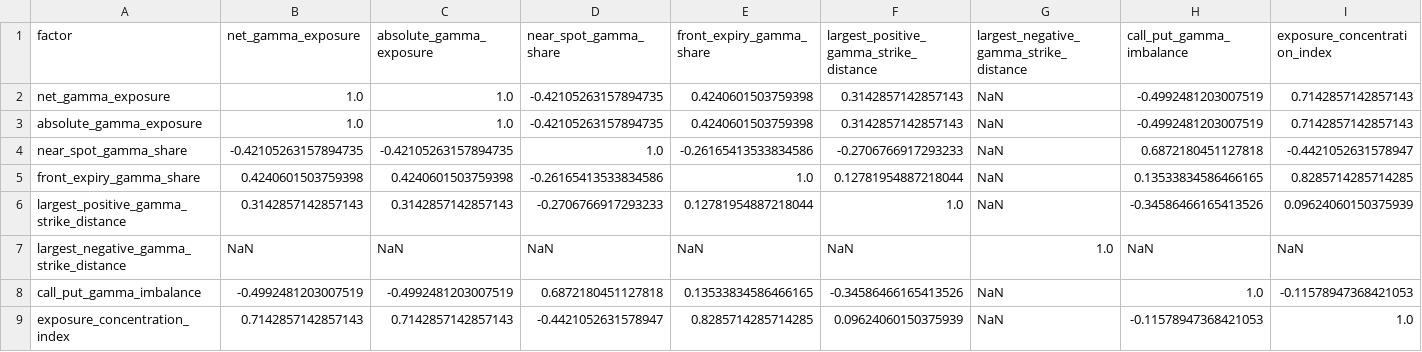
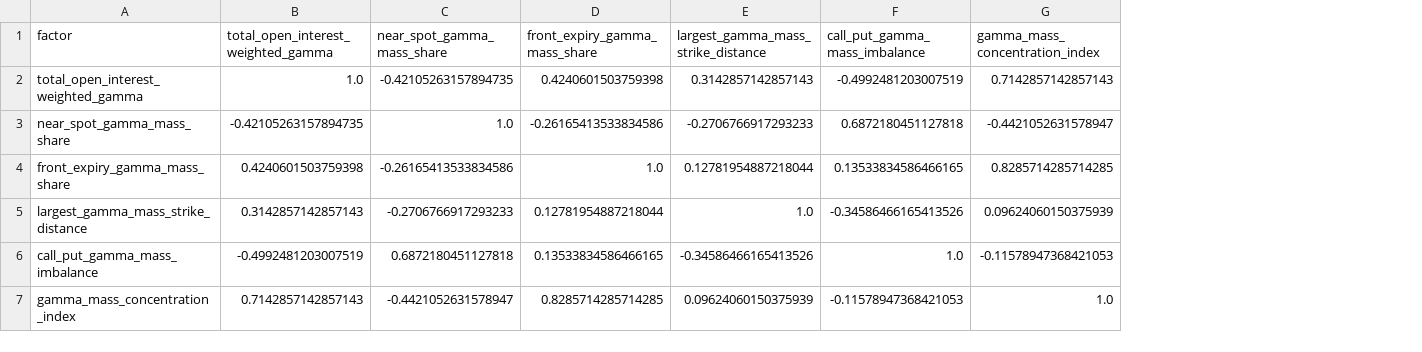
Before and after one commit to GerardWu100/gamma-exposure-engine, a CSV file: blog/data/factor_factor_correlations.csv, drawn as a sheet; removed rows and columns are numbered as before the commit, all else as after; the diff names each change by its address in the sheet, - before the commit and + after, or states it on an @@ line.

```diff
--- a/blog/data/factor_factor_correlations.csv
+++ b/blog/data/factor_factor_correlations.csv
-column C (absolute_gamma_exposure), rows 3-6: 1.0 | -0.42105263157894735 | 0.4240601503759398 | 0.3142857142857143; rows 8-9: -0.4992481203007519 | 0.7142857142857143
-column G, row 1: largest_negative_gamma_strike_distance; rows 3-6: all NaN; rows 8-9: NaN | NaN
-B1: net_gamma_exposure
+B1: total_open_interest_weighted_gamma
-C1: near_spot_gamma_share
+C1: near_spot_gamma_mass_share
-D1: front_expiry_gamma_share
+D1: front_expiry_gamma_mass_share
-E1: largest_positive_gamma_strike_distance
+E1: largest_gamma_mass_strike_distance
-F1: call_put_gamma_imbalance
+F1: call_put_gamma_mass_imbalance
-G1: exposure_concentration_index
+G1: gamma_mass_concentration_index
-row 2: net_gamma_exposure | 1.0 | 1.0 | -0.42105263157894735 | 0.4240601503759398 | 0.3142857142857143 | NaN | -0.4992481203007519 | 0.7142857142857143
-A2 (factor): absolute_gamma_exposure
+A2 (factor): total_open_interest_weighted_gamma
-A3 (factor): near_spot_gamma_share
+A3 (factor): near_spot_gamma_mass_share
-A4 (factor): front_expiry_gamma_share
+A4 (factor): front_expiry_gamma_mass_share
-A5 (factor): largest_positive_gamma_strike_distance
+A5 (factor): largest_gamma_mass_strike_distance
-row 7: largest_negative_gamma_strike_distance | NaN | NaN | NaN | NaN | NaN | 1.0 | NaN | NaN
-A6 (factor): call_put_gamma_imbalance
+A6 (factor): call_put_gamma_mass_imbalance
-A7 (factor): exposure_concentration_index
+A7 (factor): gamma_mass_concentration_index
```
Also changed, not shown: blog/data/cleaning_diagnostics.csv, blog/data/factor_target_correlations.csv, 33 other files.
